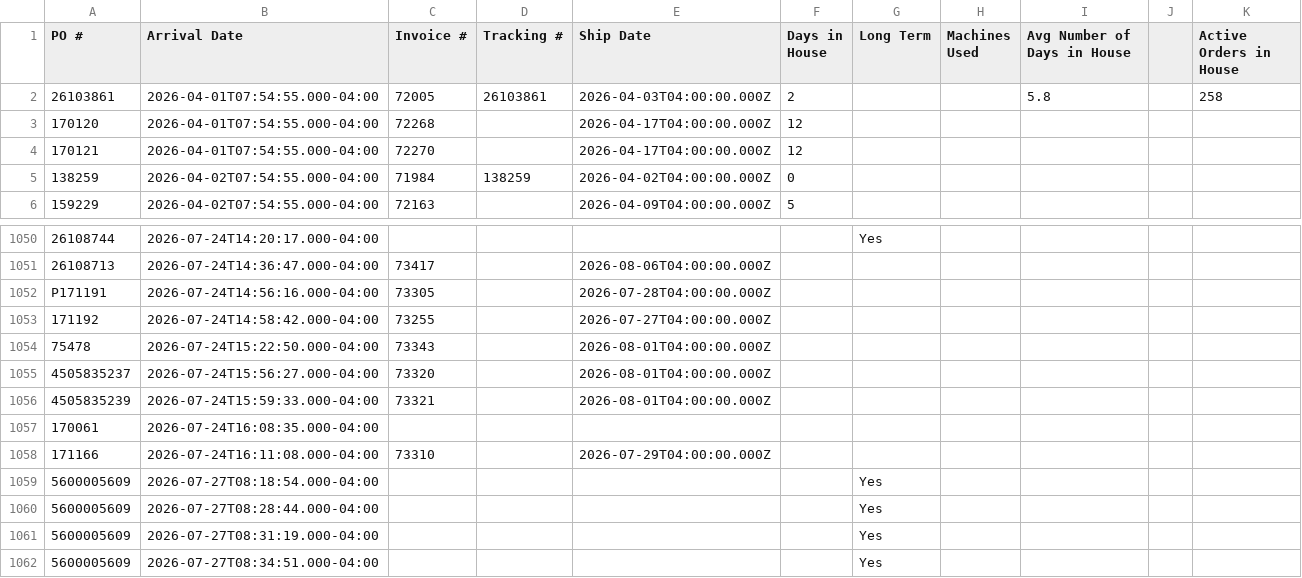
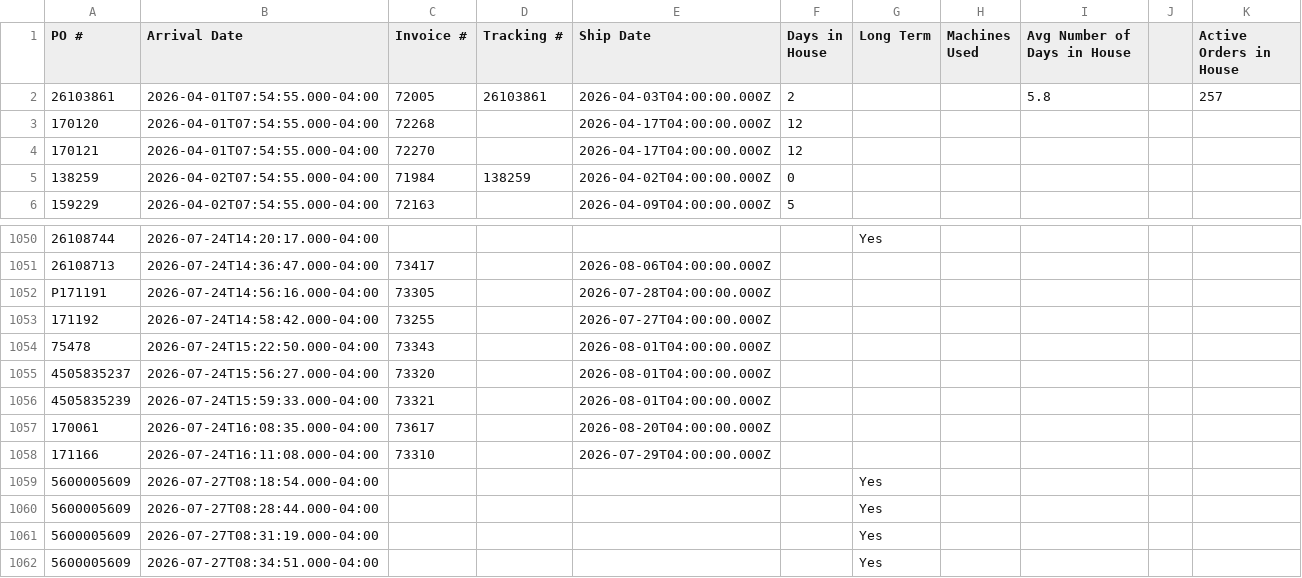
Before and after one commit to cgprecise/pic-dashboard, a CSV file: data.csv, drawn as a sheet; only a part is shown, gaps mark what is left out.

```diff
--- a/data.csv
+++ b/data.csv
@@ -1,3 +1,3 @@
 PO #,Arrival Date,Invoice #,Tracking #,Ship Date,Days in House,Long Term,Machines Used,Avg Number of Days in House,,Active Orders in House
-26103861,2026-04-01T07:54:55.000-04:00,72005,26103861,2026-04-03T04:00:00.000Z,2,,,5.8,,258
+26103861,2026-04-01T07:54:55.000-04:00,72005,26103861,2026-04-03T04:00:00.000Z,2,,,5.8,,257
 170120,2026-04-01T07:54:55.000-04:00,72268,,2026-04-17T04:00:00.000Z,12,,,,,
@@ -1056,3 +1056,3 @@ P171191,2026-07-24T14:56:16.000-04:00,73305,,2026-07-28T04:00:00.000Z,,,,,,
 4505835239,2026-07-24T15:59:33.000-04:00,73321,,2026-08-01T04:00:00.000Z,,,,,,
-170061,2026-07-24T16:08:35.000-04:00,,,,,,,,,
+170061,2026-07-24T16:08:35.000-04:00,73617,,2026-08-20T04:00:00.000Z,,,,,,
 171166,2026-07-24T16:11:08.000-04:00,73310,,2026-07-29T04:00:00.000Z,,,,,,
```
